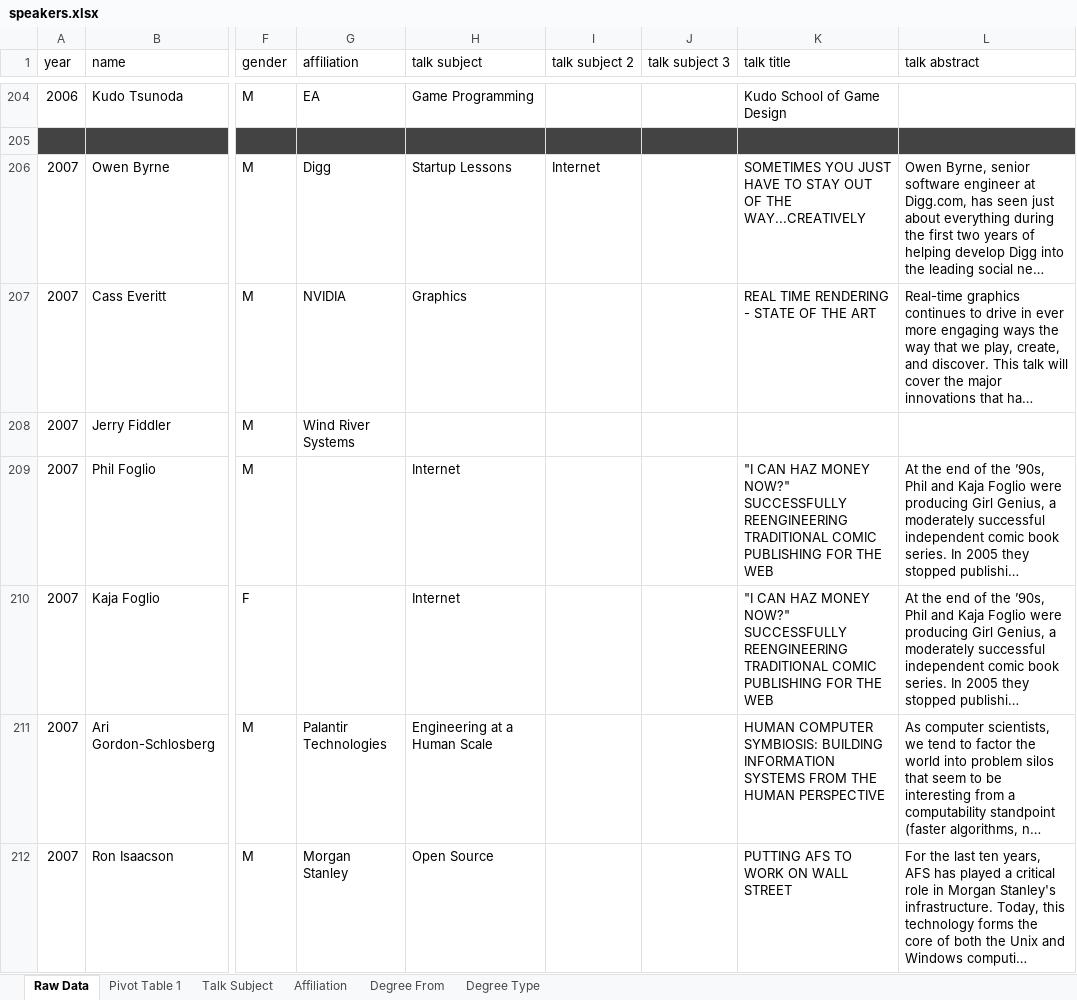
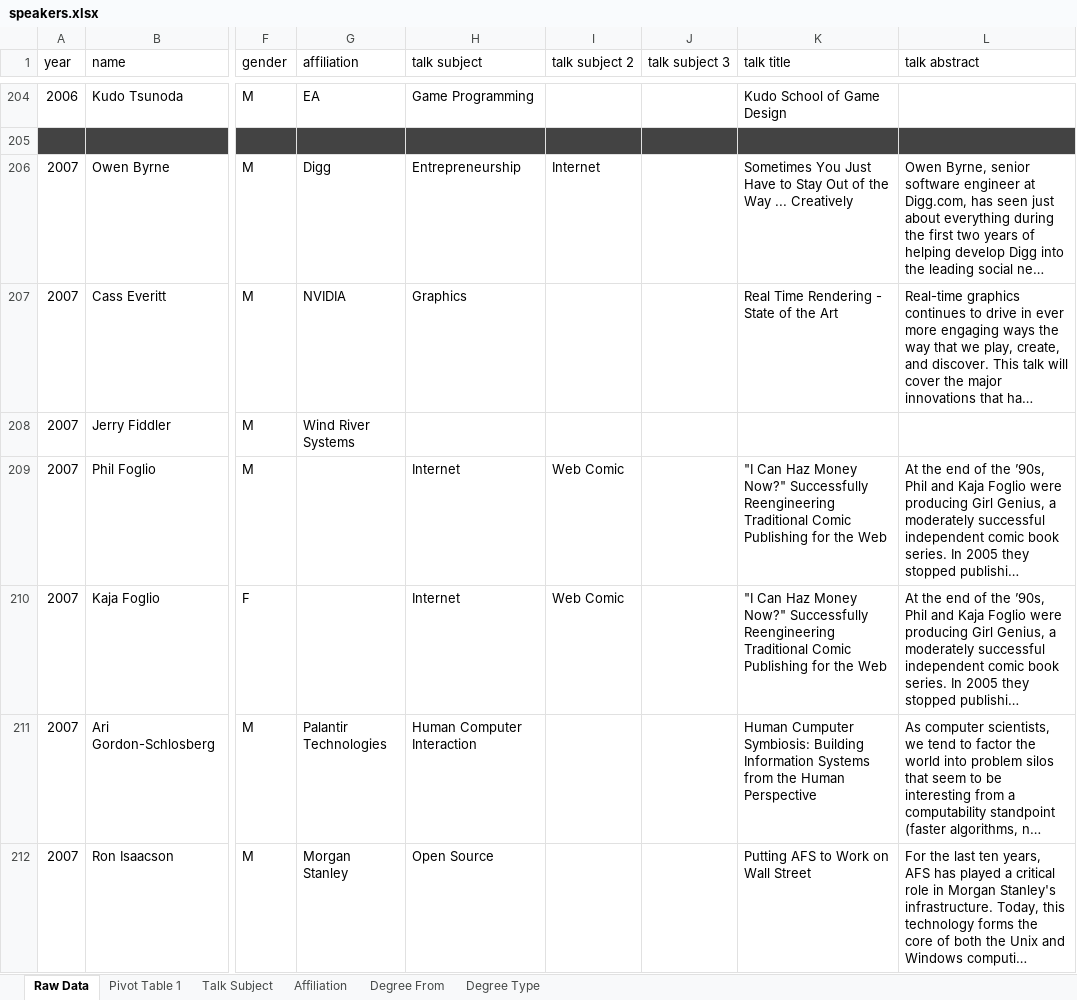
Before and after one commit to colegleason/reflections-squared, an Excel workbook: speakers.xlsx, sheet Raw Data, drawn as a sheet; only a part is shown, gaps mark what is left out; long unchanged cells end in …; values as stored, in another font and other column widths than the file's, no borders; the diff covers the shown part only; the diff names each change by its address in the sheet, - before the commit and + after, or states it on an @@ line.

Commit message:
added cleaned data

```diff
--- a/speakers.xlsx (sheet Raw Data)
+++ b/speakers.xlsx (sheet Raw Data)
-H206 (talk subject): Startup Lessons
+H206 (talk subject): Entrepreneurship
-K206 (talk title): SOMETIMES YOU JUST HAVE TO STAY OUT OF THE WAY...CREATIVELY
+K206 (talk title): Sometimes You Just Have to Stay Out of the Way ... Creatively
-K207 (talk title): REAL TIME RENDERING - STATE OF THE ART
+K207 (talk title): Real Time Rendering - State of the Art
-I209:I210 (talk subject 2): (empty)
+I209:I210 (talk subject 2): Web Comic
-K209:K210 (talk title): "I CAN HAZ MONEY NOW?" SUCCESSFULLY REENGINEERING TRADITIONAL COMIC PUBLISHING FOR THE WEB
+K209:K210 (talk title): "I Can Haz Money Now?" Successfully Reengineering Traditional Comic Publishing for the Web
-H211 (talk subject): Engineering at a Human Scale
+H211 (talk subject): Human Computer Interaction
-K211 (talk title): HUMAN COMPUTER SYMBIOSIS: BUILDING INFORMATION SYSTEMS FROM THE HUMAN PERSPECTIVE
+K211 (talk title): Human Cumputer Symbiosis: Building Information Systems from the Human Perspective
-K212 (talk title): PUTTING AFS TO WORK ON WALL STREET
+K212 (talk title): Putting AFS to Work on Wall Street
```
Also changed, not shown: 59 edited cells elsewhere in this sheet, 1 other file.
